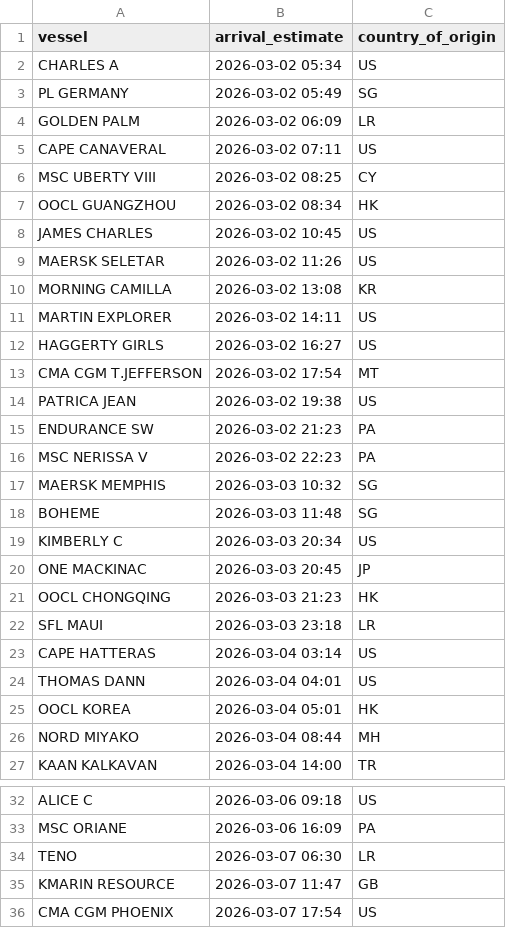
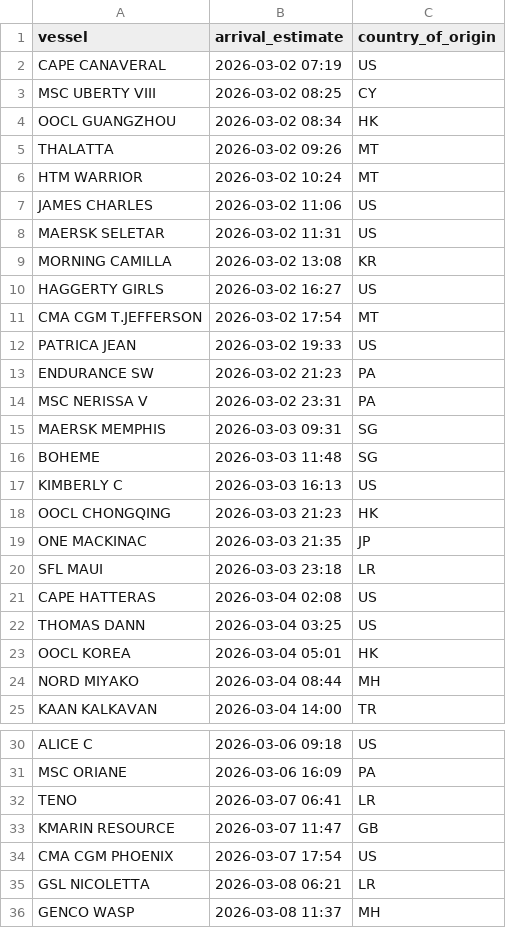
Before and after one commit to natalierjonas/FOC_NYC, a CSV file: ships_estimates_fixed.csv, drawn as a sheet; only a part is shown, gaps mark what is left out; the shorter side is filled out with more unchanged rows; the diff covers the shown part only.

```diff
--- a/ships_estimates_fixed.csv
+++ b/ships_estimates_fixed.csv
@@ -1,25 +1,23 @@
 vessel,arrival_estimate,country_of_origin
-CHARLES A,2026-03-02 05:34,US
-PL GERMANY,2026-03-02 05:49,SG
-GOLDEN PALM,2026-03-02 06:09,LR
-CAPE CANAVERAL,2026-03-02 07:11,US
+CAPE CANAVERAL,2026-03-02 07:19,US
 MSC UBERTY VIII,2026-03-02 08:25,CY
 OOCL GUANGZHOU,2026-03-02 08:34,HK
-JAMES CHARLES,2026-03-02 10:45,US
-MAERSK SELETAR,2026-03-02 11:26,US
+THALATTA,2026-03-02 09:26,MT
+HTM WARRIOR,2026-03-02 10:24,MT
+JAMES CHARLES,2026-03-02 11:06,US
+MAERSK SELETAR,2026-03-02 11:31,US
 MORNING CAMILLA,2026-03-02 13:08,KR
-MARTIN EXPLORER,2026-03-02 14:11,US
 HAGGERTY GIRLS,2026-03-02 16:27,US
 CMA CGM T.JEFFERSON,2026-03-02 17:54,MT
-PATRICA JEAN,2026-03-02 19:38,US
+PATRICA JEAN,2026-03-02 19:33,US
 ENDURANCE SW,2026-03-02 21:23,PA
-MSC NERISSA V,2026-03-02 22:23,PA
-MAERSK MEMPHIS,2026-03-03 10:32,SG
+MSC NERISSA V,2026-03-02 23:31,PA
+MAERSK MEMPHIS,2026-03-03 09:31,SG
 BOHEME,2026-03-03 11:48,SG
-KIMBERLY C,2026-03-03 20:34,US
-ONE MACKINAC,2026-03-03 20:45,JP
+KIMBERLY C,2026-03-03 16:13,US
 OOCL CHONGQING,2026-03-03 21:23,HK
+ONE MACKINAC,2026-03-03 21:35,JP
 SFL MAUI,2026-03-03 23:18,LR
-CAPE HATTERAS,2026-03-04 03:14,US
-THOMAS DANN,2026-03-04 04:01,US
+CAPE HATTERAS,2026-03-04 02:08,US
+THOMAS DANN,2026-03-04 03:25,US
 OOCL KOREA,2026-03-04 05:01,HK
@@ -33,3 +31,3 @@ ALICE C,2026-03-06 09:18,US
 MSC ORIANE,2026-03-06 16:09,PA
-TENO,2026-03-07 06:30,LR
+TENO,2026-03-07 06:41,LR
 KMARIN RESOURCE,2026-03-07 11:47,GB
```
Also changed, not shown: 1 added row, 1 removed row and 4 edited cells elsewhere in this file, filtered_ships.csv.
